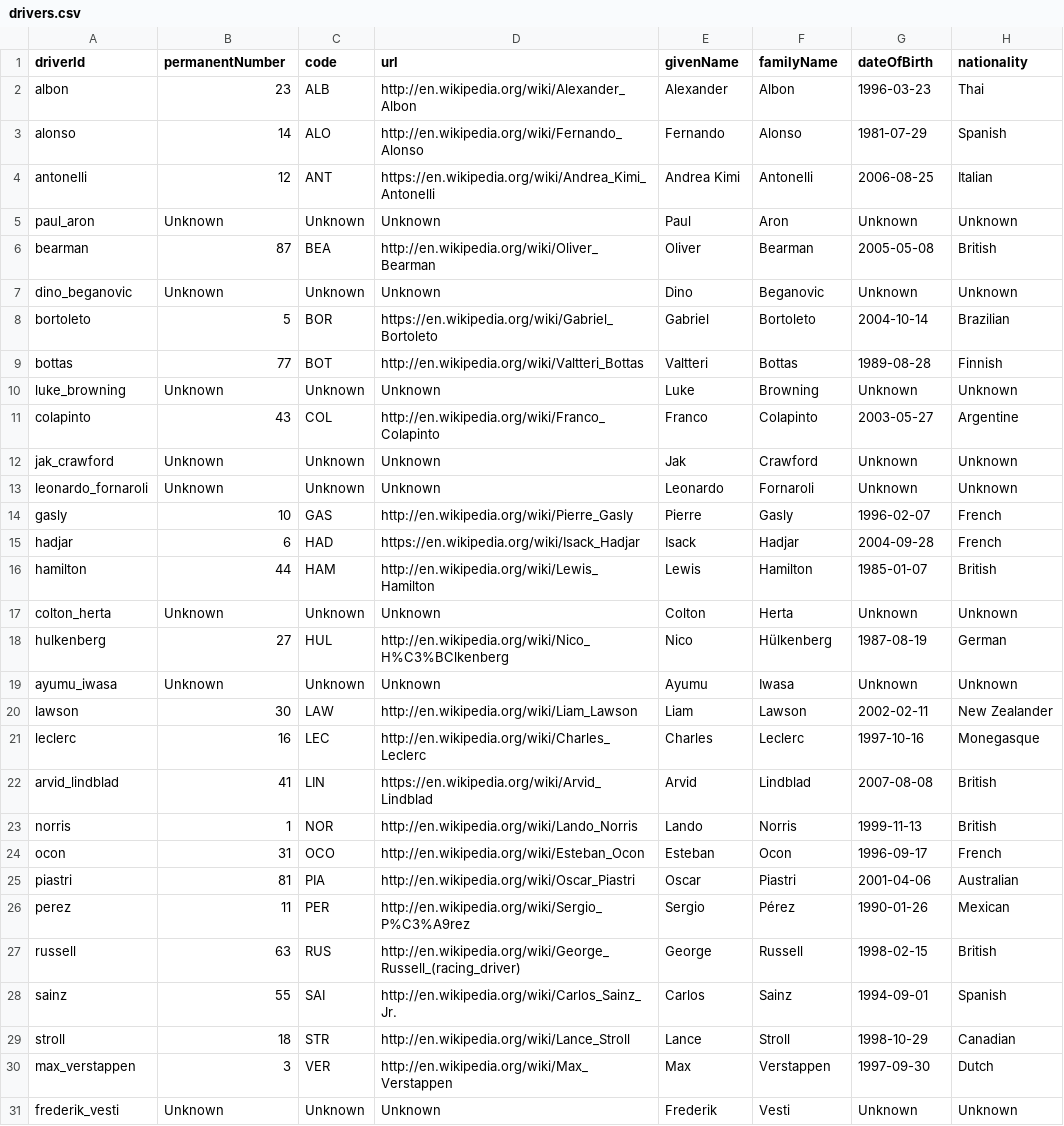
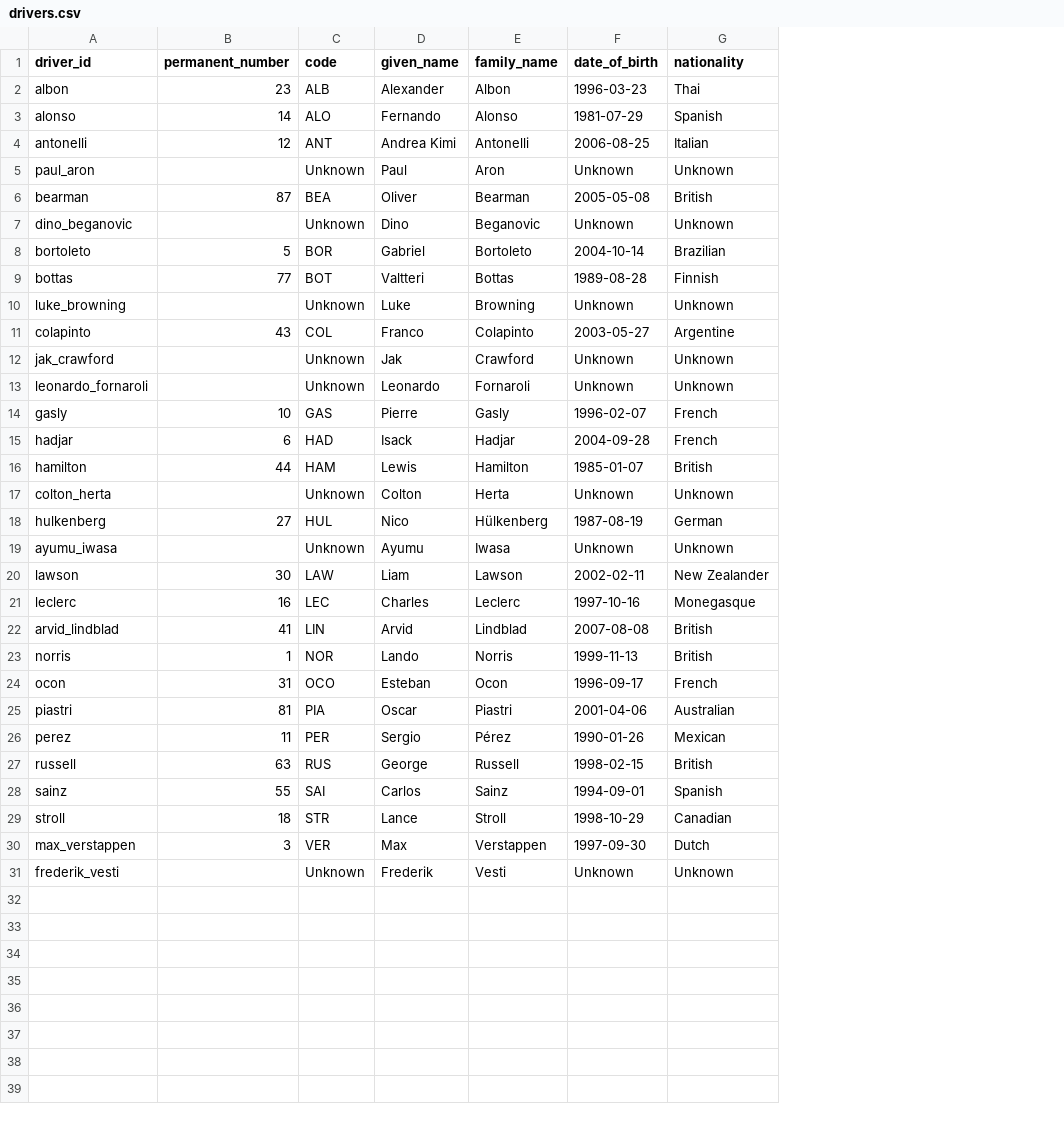
Before and after one commit to yolakshya19/f1-race-intelligence, a CSV file: data/processed/drivers.csv, drawn as a sheet; removed rows and columns are numbered as before the commit, all else as after; the diff names each change by its address in the sheet, - before the commit and + after, or states it on an @@ line.

Commit message:
load drivers and races in sqlite db

```diff
--- a/data/processed/drivers.csv
+++ b/data/processed/drivers.csv
-column D (url), rows 2-31: http://en.wikipedia.org/wiki/Alexander_Albon | http://en.wikipedia.org/wiki/Fernando_Alonso | https://en.wikipedia.org/wiki/Andrea_Kimi_Antonelli | Unknown | http://en.wikipedia.org/wiki/Oliver_Bearman | Unknown | https://en.wikipedia.org/wiki/Gabriel_Bortoleto | http://en.wikipedia.org/wiki/Valtteri_Bottas | Unknown | http://en.wikipedia.org/wiki/Franco_Colapinto | Unknown | Unknown | http://en.wikipedia.org/wiki/Pierre_Gasly | https://en.wikipedia.org/wiki/Isack_Hadjar | http://en.wikipedia.org/wiki/Lewis_Hamilton | Unknown | http://en.wikipedia.org/wiki/Nico_H%C3%BClkenberg | Unknown | http://en.wikipedia.org/wiki/Liam_Lawson | http://en.wikipedia.org/wiki/Charles_Leclerc | https://en.wikipedia.org/wiki/Arvid_Lindblad | http://en.wikipedia.org/wiki/Lando_Norris | http://en.wikipedia.org/wiki/Esteban_Ocon | http://en.wikipedia.org/wiki/Oscar_Piastri | http://en.wikipedia.org/wiki/Sergio_P%C3%A9rez | http://en.wikipedia.org/wiki/George_Russell_(racing_driver) | http://en.wikipedia.org/wiki/Carlos_Sainz_Jr. | http://en.wikipedia.org/wiki/Lance_Stroll | http://en.wikipedia.org/wiki/Max_Verstappen | Unknown
-A1: driverId
+A1: driver_id
-B1: permanentNumber
+B1: permanent_number
-D1: givenName
+D1: given_name
-E1: familyName
+E1: family_name
-F1: dateOfBirth
+F1: date_of_birth
-B5 (permanent_number): Unknown
+B5 (permanent_number): (empty)
-B7 (permanent_number): Unknown
+B7 (permanent_number): (empty)
-B10 (permanent_number): Unknown
+B10 (permanent_number): (empty)
-B12:B13 (permanent_number): Unknown
+B12:B13 (permanent_number): (empty)
-B17 (permanent_number): Unknown
+B17 (permanent_number): (empty)
-B19 (permanent_number): Unknown
+B19 (permanent_number): (empty)
-B31 (permanent_number): Unknown
+B31 (permanent_number): (empty)
```
Also changed, not shown: data/processed/races.csv, 4 other files.
